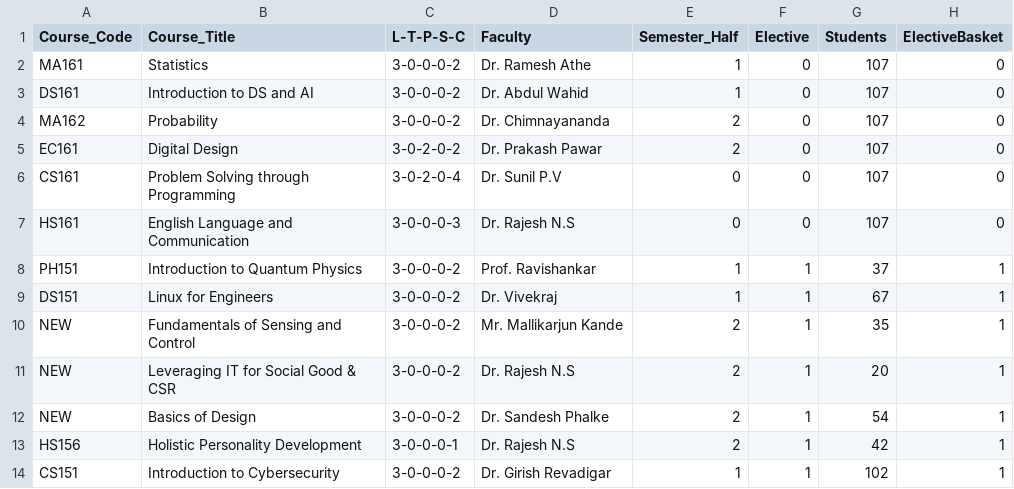
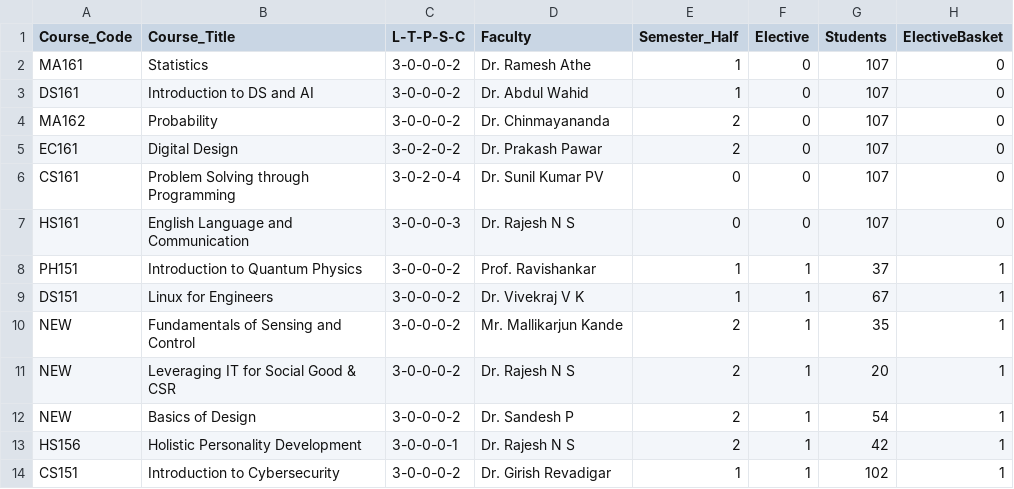
Before and after one commit to nikunjsrivastav/Automated-Time-Table-IIIT-DWD, a CSV file: data/coursesCSEA-I.csv, drawn as a sheet.

```diff
--- a/data/coursesCSEA-I.csv
+++ b/data/coursesCSEA-I.csv
@@ -3,12 +3,12 @@ MA161,Statistics,3-0-0-0-2,Dr. Ramesh Athe,1,0,107,0
 DS161,Introduction to DS and AI,3-0-0-0-2,Dr. Abdul Wahid,1,0,107,0
-MA162,Probability,3-0-0-0-2,Dr. Chimnayananda,2,0,107,0
+MA162,Probability,3-0-0-0-2,Dr. Chinmayananda,2,0,107,0
 EC161,Digital Design,3-0-2-0-2,Dr. Prakash Pawar,2,0,107,0
-CS161,Problem Solving through Programming,3-0-2-0-4,Dr. Sunil P.V,0,0,107,0
-HS161,English Language and Communication,3-0-0-0-3,Dr. Rajesh N.S,0,0,107,0
+CS161,Problem Solving through Programming,3-0-2-0-4,Dr. Sunil Kumar PV,0,0,107,0
+HS161,English Language and Communication,3-0-0-0-3,Dr. Rajesh N S,0,0,107,0
 PH151,Introduction to Quantum Physics,3-0-0-0-2,Prof. Ravishankar,1,1,37,1
-DS151,Linux for Engineers,3-0-0-0-2,Dr. Vivekraj,1,1,67,1
+DS151,Linux for Engineers,3-0-0-0-2,Dr. Vivekraj V K,1,1,67,1
 NEW,Fundamentals of Sensing and Control,3-0-0-0-2,Mr. Mallikarjun Kande,2,1,35,1
-NEW,Leveraging IT for Social Good & CSR,3-0-0-0-2,Dr. Rajesh N.S,2,1,20,1
-NEW,Basics of Design,3-0-0-0-2,Dr. Sandesh Phalke,2,1,54,1
-HS156,Holistic Personality Development,3-0-0-0-1,Dr. Rajesh N.S,2,1,42,1
+NEW,Leveraging IT for Social Good & CSR,3-0-0-0-2,Dr. Rajesh N S,2,1,20,1
+NEW,Basics of Design,3-0-0-0-2,Dr. Sandesh P,2,1,54,1
+HS156,Holistic Personality Development,3-0-0-0-1,Dr. Rajesh N S,2,1,42,1
 CS151,Introduction to Cybersecurity,3-0-0-0-2,Dr. Girish Revadigar,1,1,102,1
```
Also changed, not shown: data/coursesCSEA-III.csv, data/coursesCSEB-I.csv, 5 other files.
